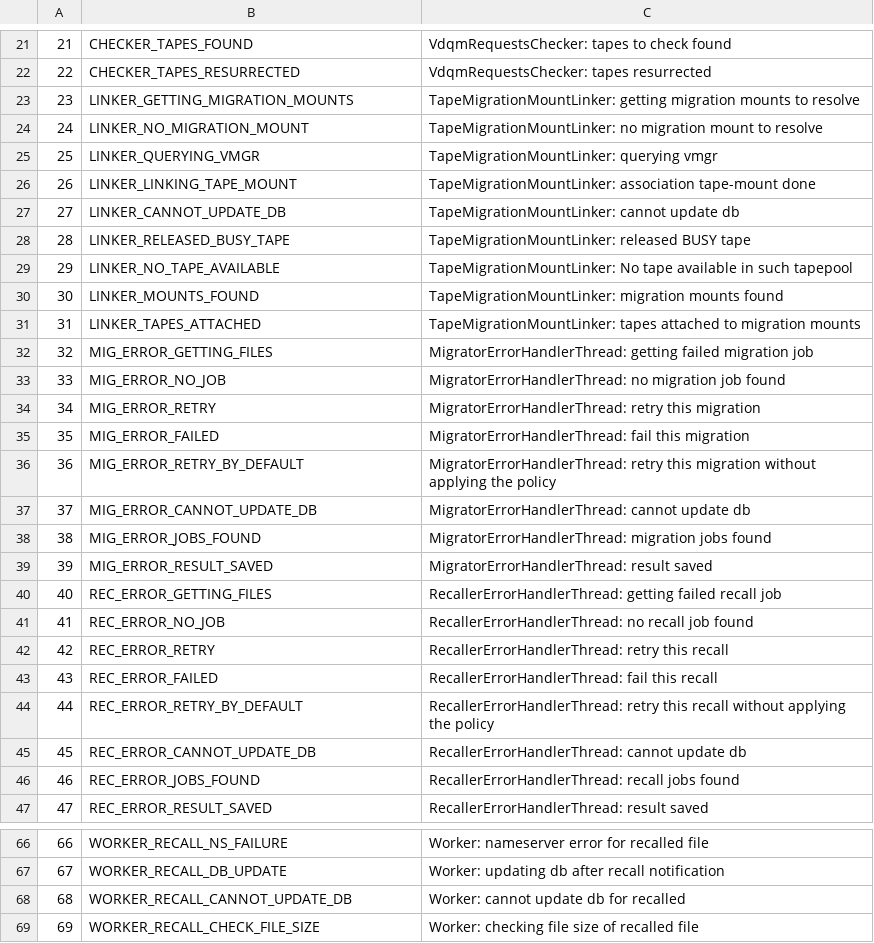
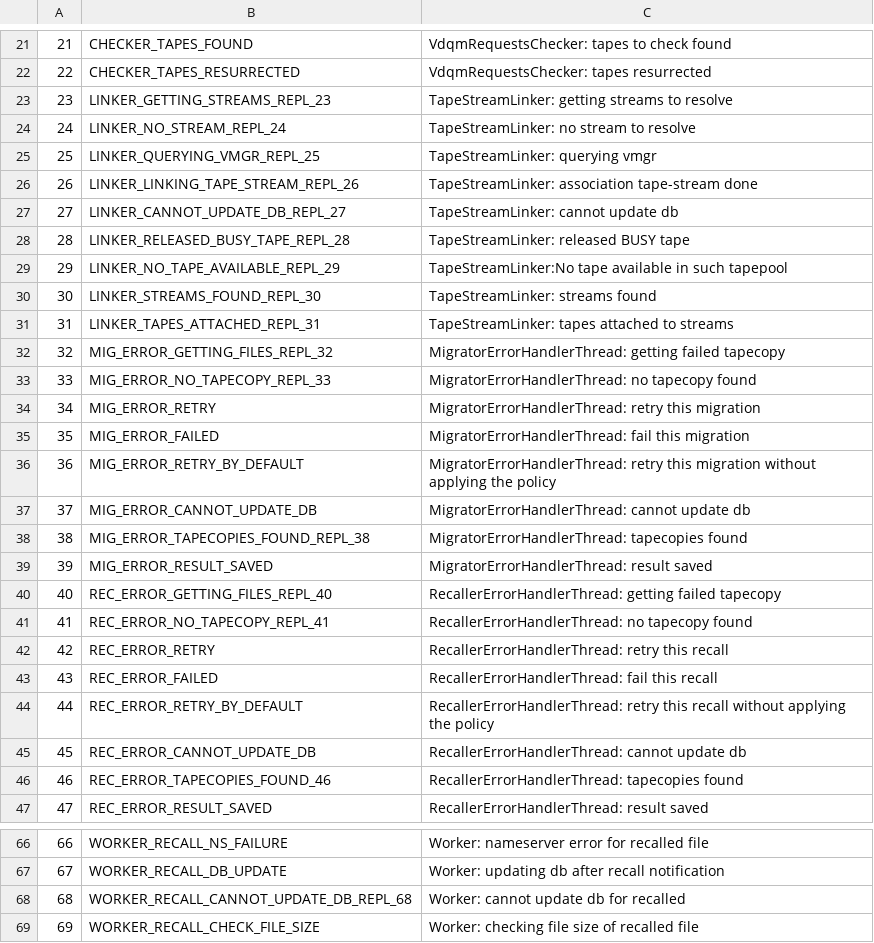
Before and after one commit to cern-cta/CTA, a CSV file: castor/tape/tapegateway/TapeGatewayDlfMessages.csv, drawn as a sheet; only a part is shown, gaps mark what is left out; the diff covers the shown part only; the diff names each change by its address in the sheet, - before the commit and + after, or states it on an @@ line.

Commit message:
bug #91261: DLF chokes on changed log messages
Replaced all changed DLf messages with fresh ids. DLF will then register those new messages and be happy.

Fixed a log level down when a migration reaches end of tape, as this is a normal event.

```diff
--- a/castor/tape/tapegateway/TapeGatewayDlfMessages.csv
+++ b/castor/tape/tapegateway/TapeGatewayDlfMessages.csv
@@ row 23 moved to row 129: 129 @@
@@ row 24 moved to row 130: 130 @@
@@ row 25 moved to row 131: 131 @@
@@ row 26 moved to row 132: 132 @@
@@ row 27 moved to row 133: 133 @@
@@ row 28 moved to row 134: 134 @@
+row 23: 23 | LINKER_GETTING_STREAMS_REPL_23 | TapeStreamLinker: getting streams to resolve
+row 24: 24 | LINKER_NO_STREAM_REPL_24 | TapeStreamLinker: no stream to resolve
+row 25: 25 | LINKER_QUERYING_VMGR_REPL_25 | TapeStreamLinker: querying vmgr
+row 26: 26 | LINKER_LINKING_TAPE_STREAM_REPL_26 | TapeStreamLinker: association tape-stream done
+row 27: 27 | LINKER_CANNOT_UPDATE_DB_REPL_27 | TapeStreamLinker: cannot update db
+row 28: 28 | LINKER_RELEASED_BUSY_TAPE_REPL_28 | TapeStreamLinker: released BUSY tape
-B29: LINKER_NO_TAPE_AVAILABLE
+B29: LINKER_NO_TAPE_AVAILABLE_REPL_29
-C29: TapeMigrationMountLinker: No tape available…
+C29: TapeStreamLinker:No tape available…
@@ row 30 moved to row 136: 136 @@
@@ row 31 moved to row 137: 137 @@
+row 30: 30 | LINKER_STREAMS_FOUND_REPL_30 | TapeStreamLinker: streams found
+row 31: 31 | LINKER_TAPES_ATTACHED_REPL_31 | TapeStreamLinker: tapes attached to streams
-B32: MIG_ERROR_GETTING_FILES
+B32: MIG_ERROR_GETTING_FILES_REPL_32
-C32: …getting failed migration job
+C32: …getting failed tapecopy
@@ row 33 moved to row 139: 139 @@
+row 33: 33 | MIG_ERROR_NO_TAPECOPY_REPL_33 | MigratorErrorHandlerThread: no tapecopy found
@@ row 38 moved to row 140: 140 @@
+row 38: 38 | MIG_ERROR_TAPECOPIES_FOUND_REPL_38 | MigratorErrorHandlerThread: tapecopies found
-B40: REC_ERROR_GETTING_FILES
+B40: REC_ERROR_GETTING_FILES_REPL_40
-C40: …getting failed recall job
+C40: …getting failed tapecopy
@@ row 41 moved to row 142: 142 @@
+row 41: 41 | REC_ERROR_NO_TAPECOPY_REPL_41 | RecallerErrorHandlerThread: no tapecopy found
@@ row 46 moved to row 143: 143 @@
+row 46: 46 | REC_ERROR_TAPECOPIES_FOUND_46 | RecallerErrorHandlerThread: tapecopies found
-B68: WORKER_RECALL_CANNOT_UPDATE_DB
+B68: WORKER_RECALL_CANNOT_UPDATE_DB_REPL_68
```
Also changed, not shown: 9 added rows, 2 moved rows, 4 edited cells and row numbers in column A elsewhere in this file, 3 other files.
